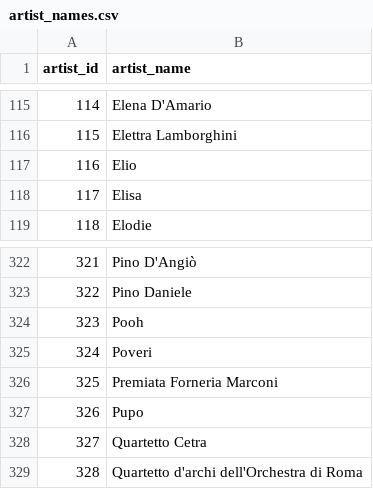
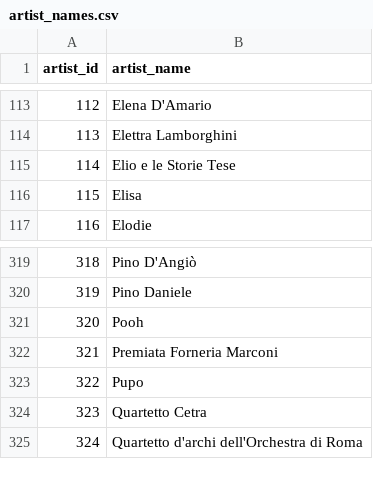
Before and after one commit to francescacollu/sanremo_music_fest, a CSV file: data/processed/artist_names.csv, drawn as a sheet; only a part is shown, gaps mark what is left out; removed rows and columns are numbered as before the commit, all else as after; the diff covers the shown part only; the diff names each change by its address in the sheet, - before the commit and + after, or states it on an @@ line.

```diff
--- a/data/processed/artist_names.csv
+++ b/data/processed/artist_names.csv
@@ column A (artist_id) renumbered from row 41 down @@
-B115 (artist_name): Elio
+B115 (artist_name): Elio e le Storie Tese
-row 325: 324 | Poveri
```
Also changed, not shown: 1 added row, 4 removed rows and 2 edited cells elsewhere in this file, data/processed/artist_gender.csv, data/processed/artist_gender_by_artist.csv, 29 other files.
